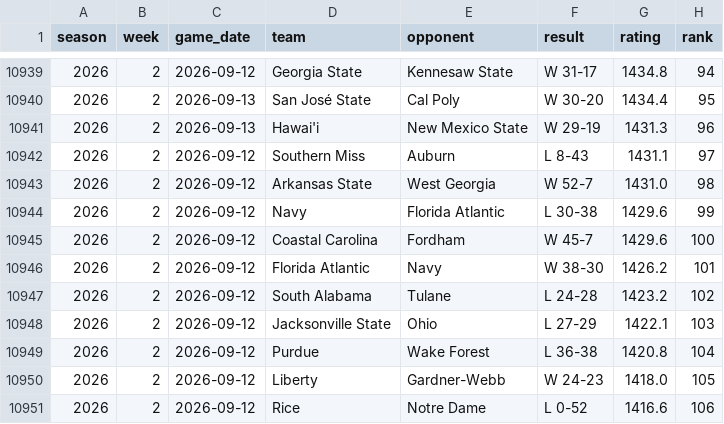
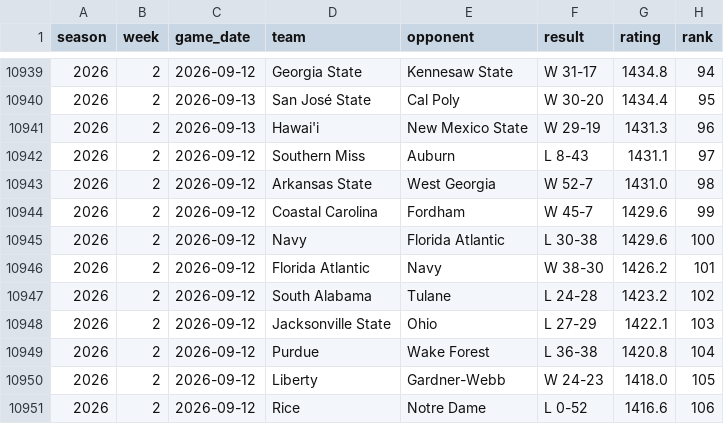
Before and after one commit to brandon-keck/cfb-rankings, a CSV file: data/elo_ratings_weekly.csv, drawn as a sheet; only a part is shown, gaps mark what is left out.

```diff
--- a/data/elo_ratings_weekly.csv
+++ b/data/elo_ratings_weekly.csv
@@ -10943,4 +10943,4 @@ season,week,game_date,team,opponent,result,rating,rank
 2026,2,2026-09-12,Arkansas State,West Georgia,W 52-7,1431.0,98
-2026,2,2026-09-12,Navy,Florida Atlantic,L 30-38,1429.6,99
-2026,2,2026-09-12,Coastal Carolina,Fordham,W 45-7,1429.6,100
+2026,2,2026-09-12,Coastal Carolina,Fordham,W 45-7,1429.6,99
+2026,2,2026-09-12,Navy,Florida Atlantic,L 30-38,1429.6,100
 2026,2,2026-09-12,Florida Atlantic,Navy,W 38-30,1426.2,101
```
Also changed, not shown: data/backtest_predictions.csv, data/elo_full_field_weekly.csv, 3 other files.
